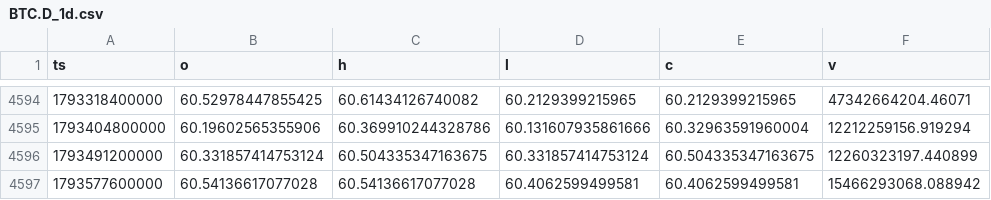
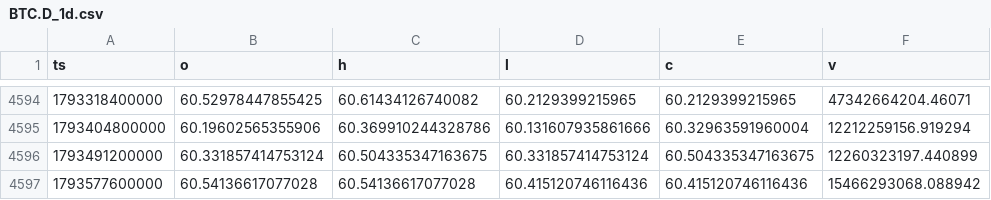
Before and after one commit to Wickedrad/coinbaseTraderBot, a CSV file: research/btcd_fractal/data/BTC.D_1d.csv, drawn as a sheet; only a part is shown, gaps mark what is left out.

```diff
--- a/research/btcd_fractal/data/BTC.D_1d.csv
+++ b/research/btcd_fractal/data/BTC.D_1d.csv
@@ -4596,2 +4596,2 @@ ts,o,h,l,c,v
 1793491200000,60.331857414753124,60.504335347163675,60.331857414753124,60.504335347163675,12260323197.440899
-1793577600000,60.54136617077028,60.54136617077028,60.4062599499581,60.4062599499581,15466293068.088942
+1793577600000,60.54136617077028,60.54136617077028,60.415120746116436,60.415120746116436,15466293068.088942
```
Also changed, not shown: research/btcd_fractal/data/BTCUSD_1d.csv, research/btcd_fractal/data/OTHERS.D_1d.csv, 28 other files.
